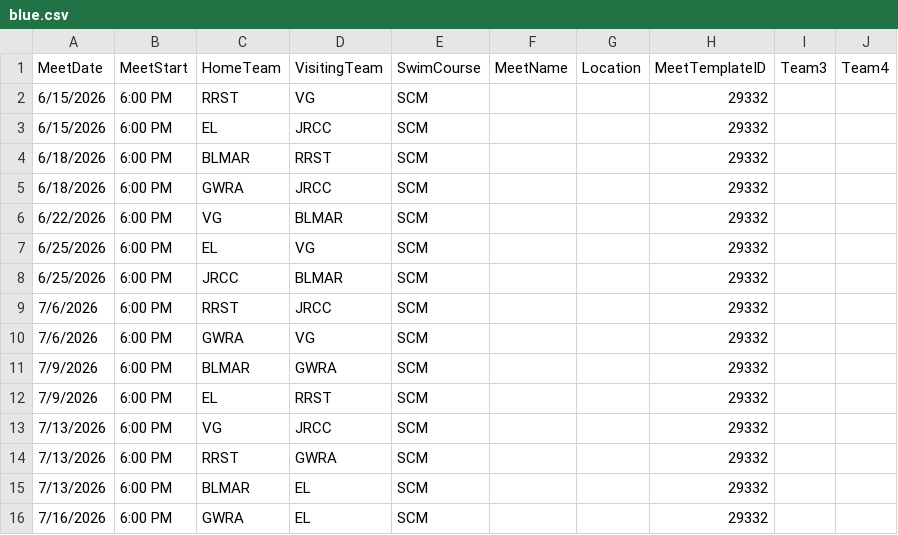
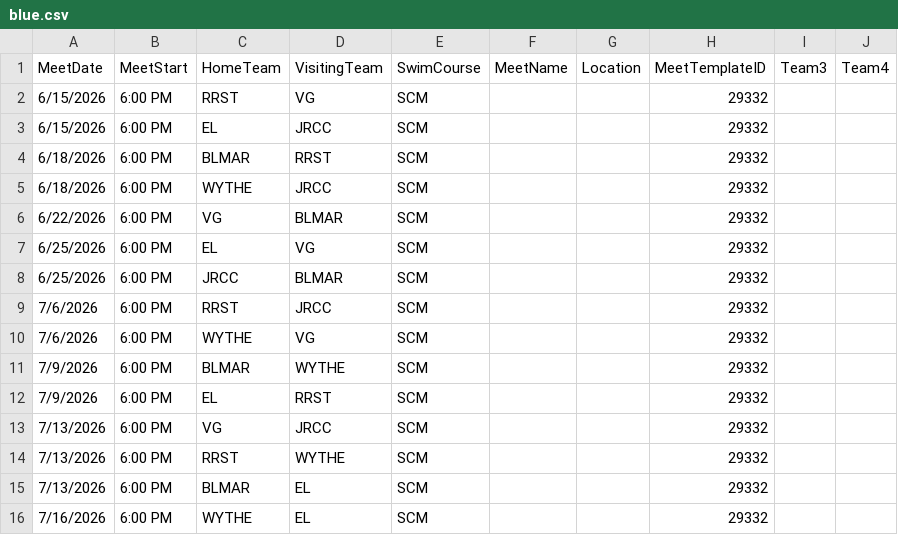
Before and after one commit to Greater-Peninsula-Swimming-Association/meet-schedule, a CSV file: data/blue.csv, drawn as a sheet.

```diff
--- a/data/blue.csv
+++ b/data/blue.csv
@@ -4,3 +4,3 @@ MeetDate,MeetStart,HomeTeam,VisitingTeam,SwimCourse,MeetName,Location,MeetTempla
 6/18/2026,6:00 PM,BLMAR,RRST,SCM,,,29332,,
-6/18/2026,6:00 PM,GWRA,JRCC,SCM,,,29332,,
+6/18/2026,6:00 PM,WYTHE,JRCC,SCM,,,29332,,
 6/22/2026,6:00 PM,VG,BLMAR,SCM,,,29332,,
@@ -9,8 +9,8 @@ MeetDate,MeetStart,HomeTeam,VisitingTeam,SwimCourse,MeetName,Location,MeetTempla
 7/6/2026,6:00 PM,RRST,JRCC,SCM,,,29332,,
-7/6/2026,6:00 PM,GWRA,VG,SCM,,,29332,,
-7/9/2026,6:00 PM,BLMAR,GWRA,SCM,,,29332,,
+7/6/2026,6:00 PM,WYTHE,VG,SCM,,,29332,,
+7/9/2026,6:00 PM,BLMAR,WYTHE,SCM,,,29332,,
 7/9/2026,6:00 PM,EL,RRST,SCM,,,29332,,
 7/13/2026,6:00 PM,VG,JRCC,SCM,,,29332,,
-7/13/2026,6:00 PM,RRST,GWRA,SCM,,,29332,,
+7/13/2026,6:00 PM,RRST,WYTHE,SCM,,,29332,,
 7/13/2026,6:00 PM,BLMAR,EL,SCM,,,29332,,
-7/16/2026,6:00 PM,GWRA,EL,SCM,,,29332,,
+7/16/2026,6:00 PM,WYTHE,EL,SCM,,,29332,,
```
Also changed, not shown: data/invitationals.csv.
